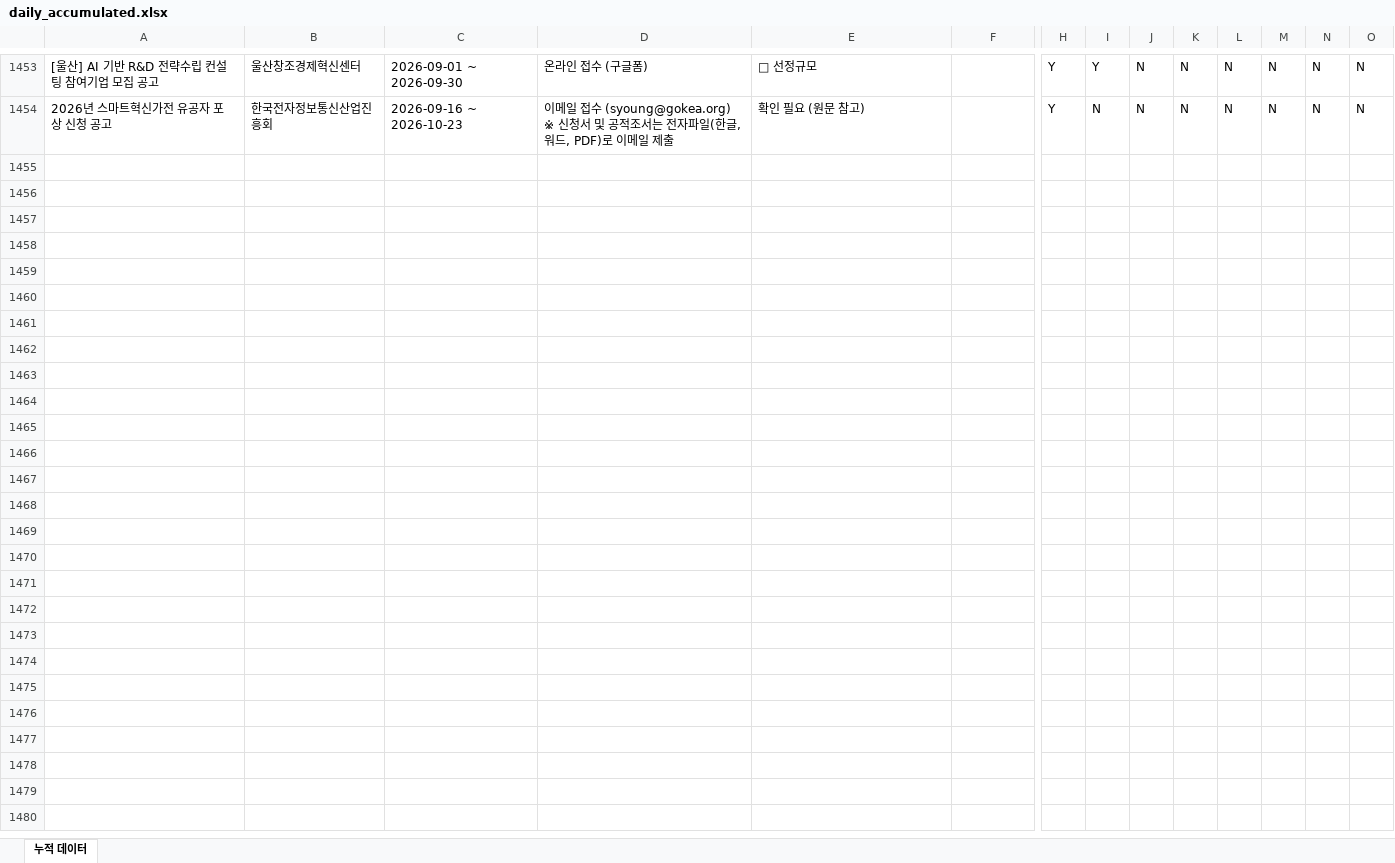
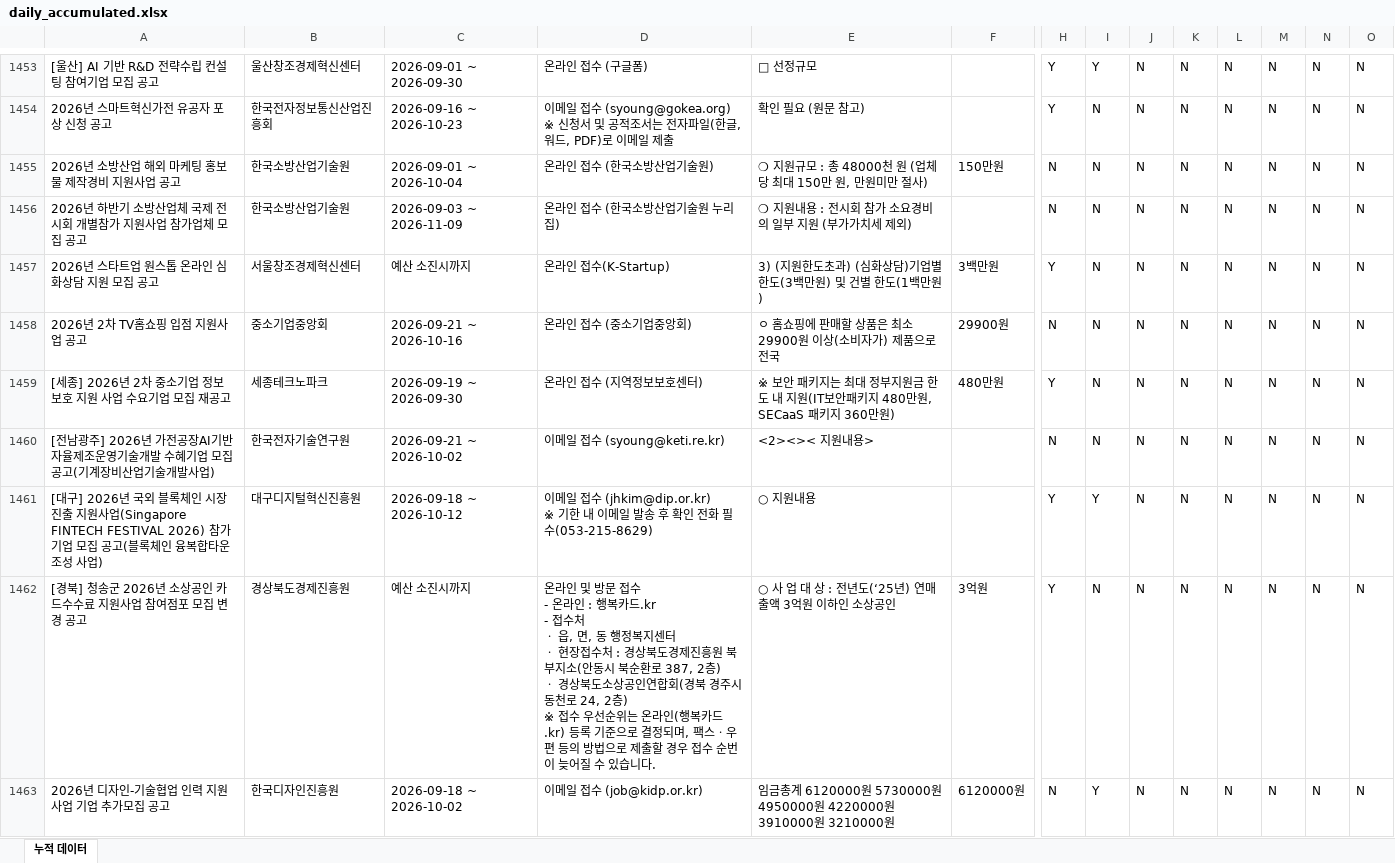
Before and after one commit to niceeun0/B2G_DASHBOARD, an Excel workbook: data/daily_accumulated.xlsx, sheet 누적 데이터, drawn as a sheet; only a part is shown, gaps mark what is left out; values as stored, in another font and other column widths than the file's, no borders; rows hold the shown columns only; ↵ is a line break in a cell; the diff covers the shown part only; the diff names each change by its address in the sheet, - before the commit and + after, or states it on an @@ line.

```diff
--- a/data/daily_accumulated.xlsx (sheet 누적 데이터)
+++ b/data/daily_accumulated.xlsx (sheet 누적 데이터)
+row 1455: 2026년 소방산업 해외 마케팅 홍보물 제작경비 지원사업 공고 | 한국소방산업기술원 | 2026-09-01 ~ 2026-10-04 | 온라인 접수 (한국소방산업기술원) | ❍ 지원규모 : 총 48000천 원 (업체당 최대 150만 원, 만원미만 절사) | 150만원 | N | N | N | N | N | N | N | N
+row 1456: 2026년 하반기 소방산업체 국제 전시회 개별참가 지원사업 참가업체 모집 공고 | 한국소방산업기술원 | 2026-09-03 ~ 2026-11-09 | 온라인 접수 (한국소방산업기술원 누리집) | ❍ 지원내용 : 전시회 참가 소요경비의 일부 지원 (부가가치세 제외) |  | N | N | N | N | N | N | N | N
+row 1457: 2026년 스타트업 원스톱 온라인 심화상담 지원 모집 공고 | 서울창조경제혁신센터 | 예산 소진시까지 | 온라인 접수(K-Startup) | 3) (지원한도초과) (심화상담)기업별 한도(3백만원) 및 건별 한도(1백만원) | 3백만원 | Y | N | N | N | N | N | N | N
+row 1458: 2026년 2차 TV홈쇼핑 입점 지원사업 공고 | 중소기업중앙회 | 2026-09-21 ~ 2026-10-16 | 온라인 접수 (중소기업중앙회) | ㅇ 홈쇼핑에 판매할 상품은 최소 29900원 이상(소비자가) 제품으로 전국 | 29900원 | N | N | N | N | N | N | N | N
+row 1459: [세종] 2026년 2차 중소기업 정보보호 지원 사업 수요기업 모집 재공고 | 세종테크노파크 | 2026-09-19 ~ 2026-09-30 | 온라인 접수 (지역정보보호센터) | ※ 보안 패키지는 최대 정부지원금 한도 내 지원(IT보안패키지 480만원, SECaaS 패키지 360만원) | 480만원 | Y | N | N | N | N | N | N | N
+row 1460: [전남광주] 2026년 가전공장AI기반자율제조운영기술개발 수혜기업 모집 공고(기계장비산업기술개발사업) | 한국전자기술연구원 | 2026-09-21 ~ 2026-10-02 | 이메일 접수 (syoung@keti.re.kr) | <2><>< 지원내용> |  | N | N | N | N | N | N | N | N
+row 1461: [대구] 2026년 국외 블록체인 시장진출 지원사업(Singapore FINTECH FESTIVAL 2026) 참가기업 모집 공고(블록체인 융복합타운 조성 사업) | 대구디지털혁신진흥원 | 2026-09-18 ~ 2026-10-12 | 이메일 접수 (jhkim@dip.or.kr) ↵ ※ 기한 내 이메일 발송 후 확인 전화 필수(053-215-8629) | ○ 지원내용 |  | Y | Y | N | N | N | N | N | N
+row 1462: [경북] 청송군 2026년 소상공인 카드수수료 지원사업 참여점포 모집 변경 공고 | 경상북도경제진흥원 | 예산 소진시까지 | 온라인 및 방문 접수 ↵ - 온라인 : 행복카드.kr ↵ - 접수처 ↵ ㆍ 읍, 면, 동 행정복지센터 ↵ ㆍ 현장접수처 : 경상북도경제진흥원 북부지소(안동시 북순환로 387, 2층) ↵ ㆍ 경상북도소상공인연합회(경북 경주시 동천로 24, 2층) ↵ ※ 접수 우선순위는 온라인(행복카드.kr) 등록 기준으로 결정되며, 팩스ㆍ우편 등의 방법으로 제출할 경우 접수 순번이 늦어질 수 있습니다. | ○ 사 업 대 상 : 전년도(‘25년) 연매출액 3억원 이하인 소상공인 | 3억원 | Y | N | N | N | N | N | N | N
+row 1463: 2026년 디자인-기술협업 인력 지원사업 기업 추가모집 공고 | 한국디자인진흥원 | 2026-09-18 ~ 2026-10-02 | 이메일 접수 (job@kidp.or.kr) | 임금총계 6120000원 5730000원 4950000원 4220000원 3910000원 3210000원 | 6120000원 | N | Y | N | N | N | N | N | N
```
Also changed, not shown: 33 added rows elsewhere in this sheet, 2 other files.
